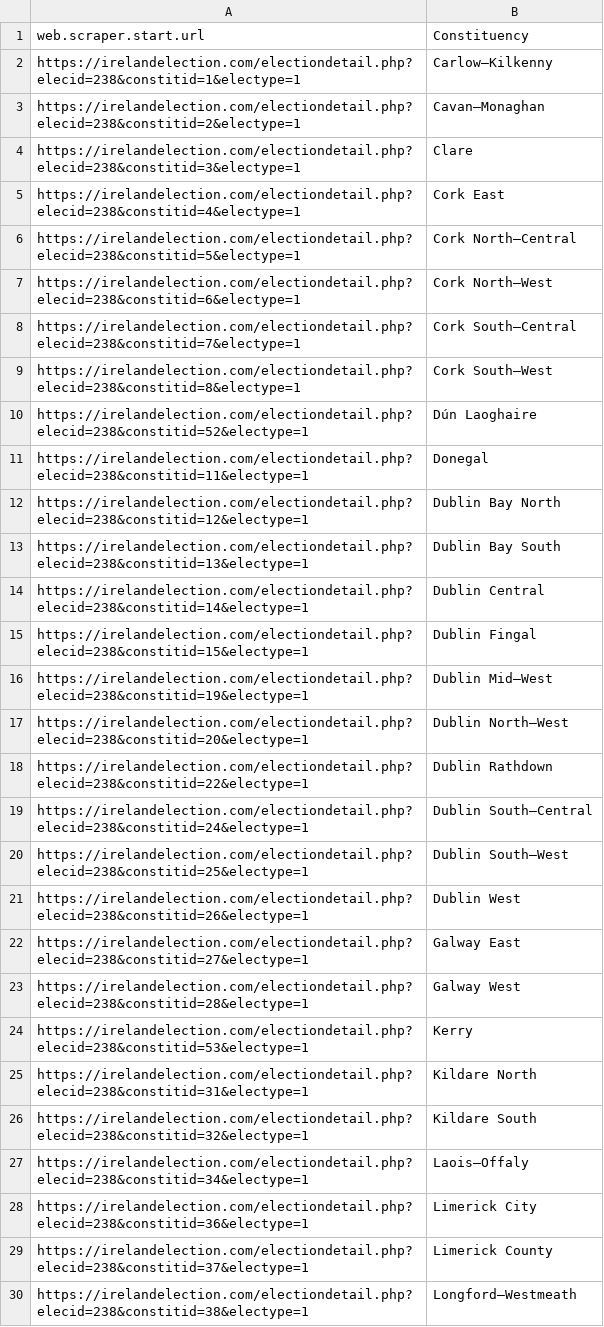
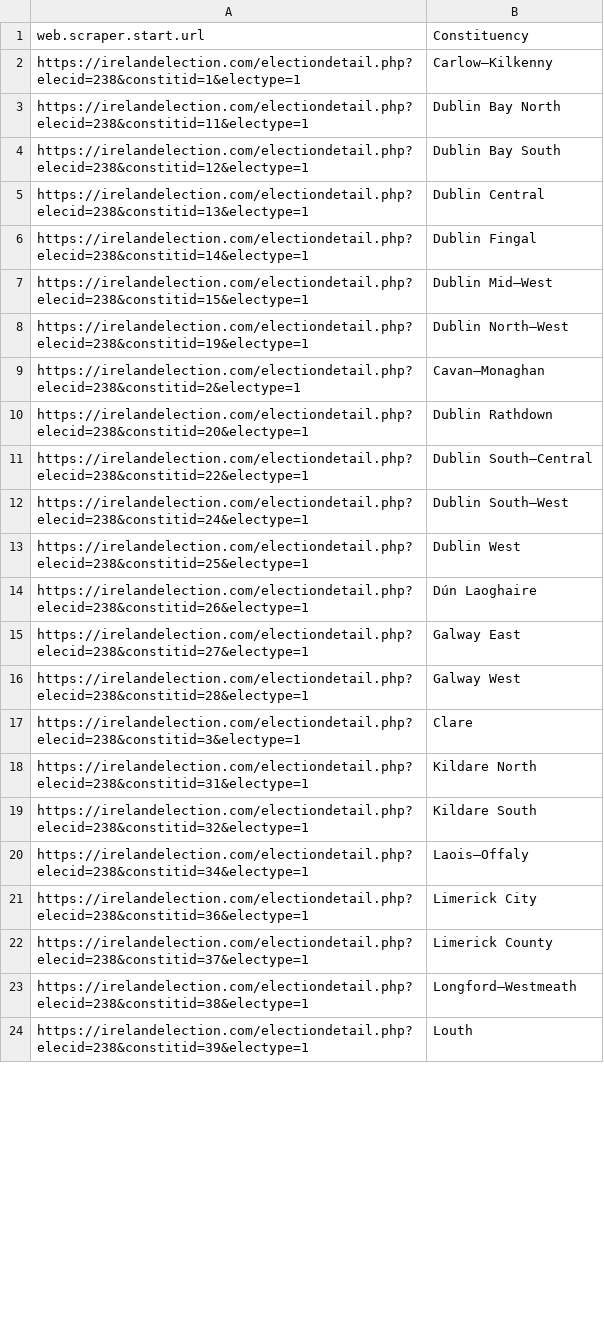
Before and after one commit to GarySwan1994/Dissertation_Files, a CSV file: const_scrape_url_mapping2020.csv, drawn as a sheet; only a part is shown; the shorter side is filled out with more unchanged rows; the diff covers the shown part only.

Commit message:
Add files via upload

```diff
--- a/const_scrape_url_mapping2020.csv
+++ b/const_scrape_url_mapping2020.csv
@@ -2,24 +2,17 @@ web.scraper.start.url,Constituency
 https://irelandelection.com/electiondetail.php?elecid=238&constitid=1&electype=1,Carlow–Kilkenny
+https://irelandelection.com/electiondetail.php?elecid=238&constitid=11&electype=1,Dublin Bay North
+https://irelandelection.com/electiondetail.php?elecid=238&constitid=12&electype=1,Dublin Bay South
+https://irelandelection.com/electiondetail.php?elecid=238&constitid=13&electype=1,Dublin Central
+https://irelandelection.com/electiondetail.php?elecid=238&constitid=14&electype=1,Dublin Fingal
+https://irelandelection.com/electiondetail.php?elecid=238&constitid=15&electype=1,Dublin Mid–West
+https://irelandelection.com/electiondetail.php?elecid=238&constitid=19&electype=1,Dublin North–West
 https://irelandelection.com/electiondetail.php?elecid=238&constitid=2&electype=1,Cavan–Monaghan
-https://irelandelection.com/electiondetail.php?elecid=238&constitid=3&electype=1,Clare
-https://irelandelection.com/electiondetail.php?elecid=238&constitid=4&electype=1,Cork East
-https://irelandelection.com/electiondetail.php?elecid=238&constitid=5&electype=1,Cork North–Central
-https://irelandelection.com/electiondetail.php?elecid=238&constitid=6&electype=1,Cork North–West
-https://irelandelection.com/electiondetail.php?elecid=238&constitid=7&electype=1,Cork South–Central
-https://irelandelection.com/electiondetail.php?elecid=238&constitid=8&electype=1,Cork South–West
-https://irelandelection.com/electiondetail.php?elecid=238&constitid=52&electype=1,Dún Laoghaire
-https://irelandelection.com/electiondetail.php?elecid=238&constitid=11&electype=1,Donegal
-https://irelandelection.com/electiondetail.php?elecid=238&constitid=12&electype=1,Dublin Bay North
-https://irelandelection.com/electiondetail.php?elecid=238&constitid=13&electype=1,Dublin Bay South
-https://irelandelection.com/electiondetail.php?elecid=238&constitid=14&electype=1,Dublin Central
-https://irelandelection.com/electiondetail.php?elecid=238&constitid=15&electype=1,Dublin Fingal
-https://irelandelection.com/electiondetail.php?elecid=238&constitid=19&electype=1,Dublin Mid–West
-https://irelandelection.com/electiondetail.php?elecid=238&constitid=20&electype=1,Dublin North–West
-https://irelandelection.com/electiondetail.php?elecid=238&constitid=22&electype=1,Dublin Rathdown
-https://irelandelection.com/electiondetail.php?elecid=238&constitid=24&electype=1,Dublin South–Central
-https://irelandelection.com/electiondetail.php?elecid=238&constitid=25&electype=1,Dublin South–West
-https://irelandelection.com/electiondetail.php?elecid=238&constitid=26&electype=1,Dublin West
+https://irelandelection.com/electiondetail.php?elecid=238&constitid=20&electype=1,Dublin Rathdown
+https://irelandelection.com/electiondetail.php?elecid=238&constitid=22&electype=1,Dublin South–Central
+https://irelandelection.com/electiondetail.php?elecid=238&constitid=24&electype=1,Dublin South–West
+https://irelandelection.com/electiondetail.php?elecid=238&constitid=25&electype=1,Dublin West
+https://irelandelection.com/electiondetail.php?elecid=238&constitid=26&electype=1,Dún Laoghaire
 https://irelandelection.com/electiondetail.php?elecid=238&constitid=27&electype=1,Galway East
 https://irelandelection.com/electiondetail.php?elecid=238&constitid=28&electype=1,Galway West
-https://irelandelection.com/electiondetail.php?elecid=238&constitid=53&electype=1,Kerry
+https://irelandelection.com/electiondetail.php?elecid=238&constitid=3&electype=1,Clare
 https://irelandelection.com/electiondetail.php?elecid=238&constitid=31&electype=1,Kildare North
```
Also changed, not shown: 1 added row and 3 moved rows elsewhere in this file.
